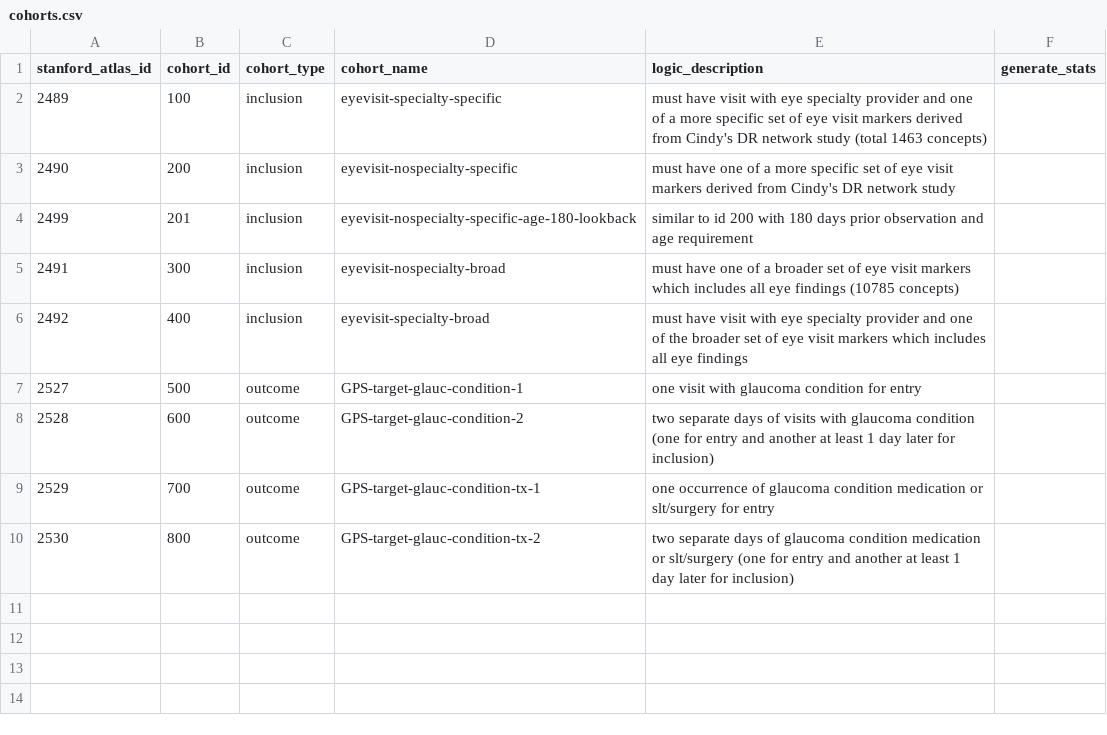
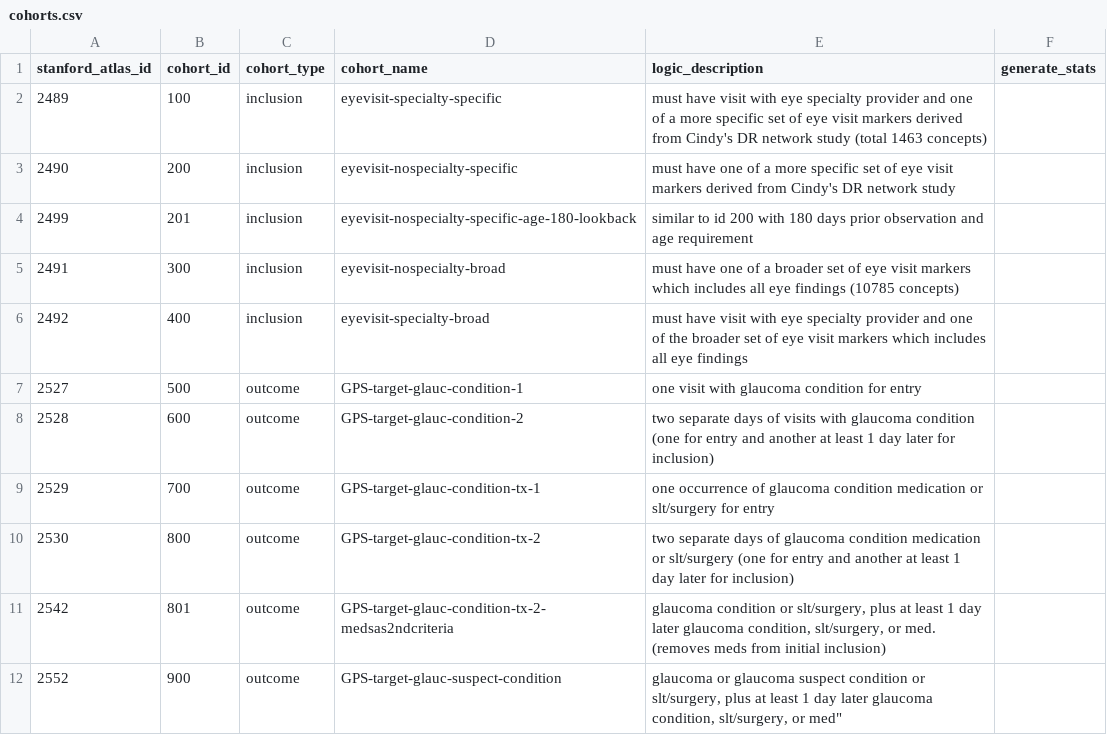
Before and after one commit to ohdsi-studies/GlaucomaPrescreeningPrediction, a CSV file: sql/cohorts.csv, drawn as a sheet.

Commit message:
add/update outcome cohorts

```diff
--- a/sql/cohorts.csv
+++ b/sql/cohorts.csv
@@ -10 +10,3 @@ stanford_atlas_id,cohort_id,cohort_type,cohort_name,logic_description,generate_s
 2530,800,outcome,GPS-target-glauc-condition-tx-2, two separate days of glaucoma condition medication or slt/surgery (one for entry and another at least 1 day later for inclusion),
+2542 ,801 ,outcome,GPS-target-glauc-condition-tx-2-medsas2ndcriteria,"glaucoma condition or slt/surgery, plus at least 1 day later glaucoma condition, slt/surgery, or med. (removes meds from initial inclusion)",
+2552 ,900,outcome,GPS-target-glauc-suspect-condition,"glaucoma or glaucoma suspect condition or slt/surgery, plus at least 1 day later glaucoma condition, slt/surgery, or med""",
```
Also changed, not shown: 2 other files.
